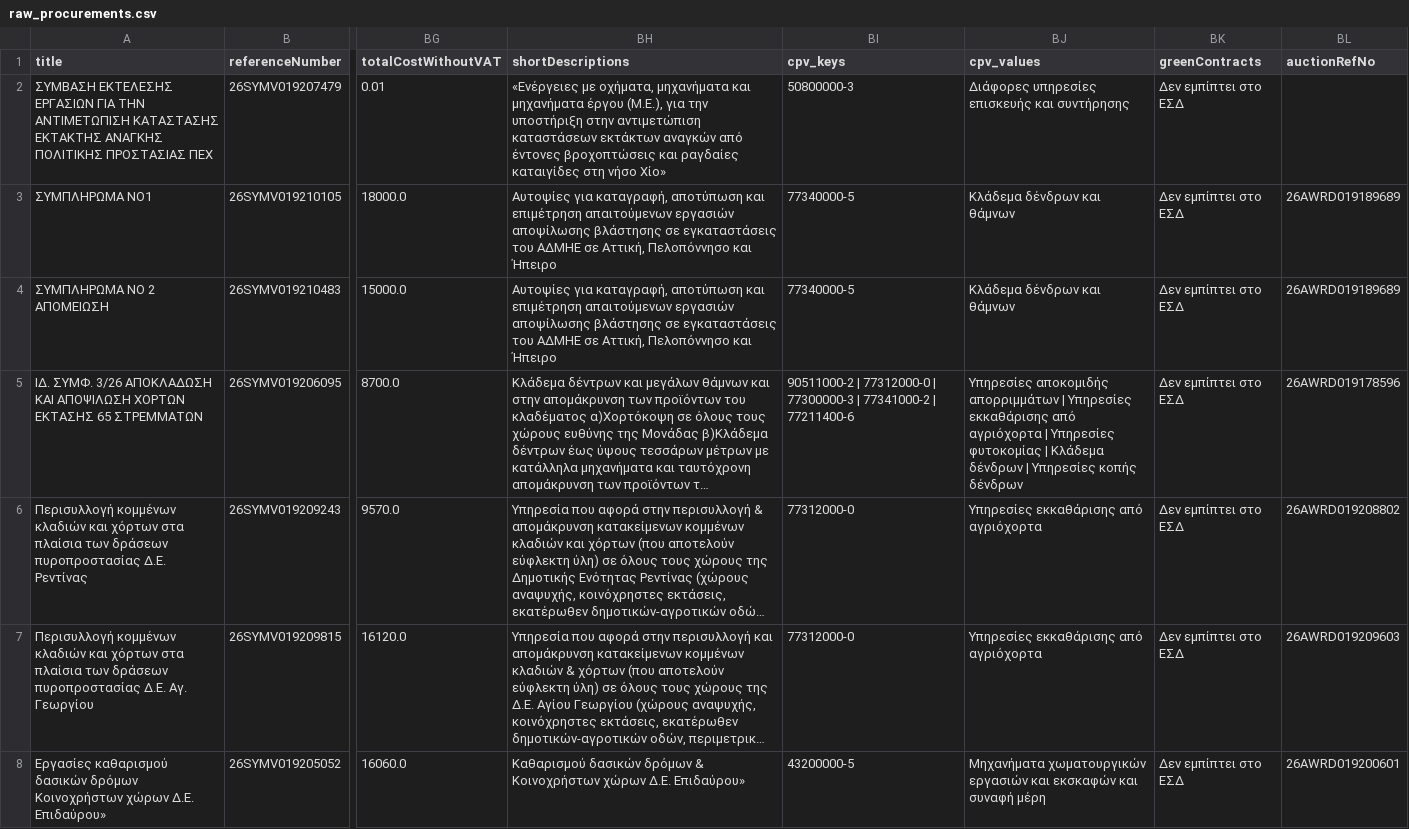
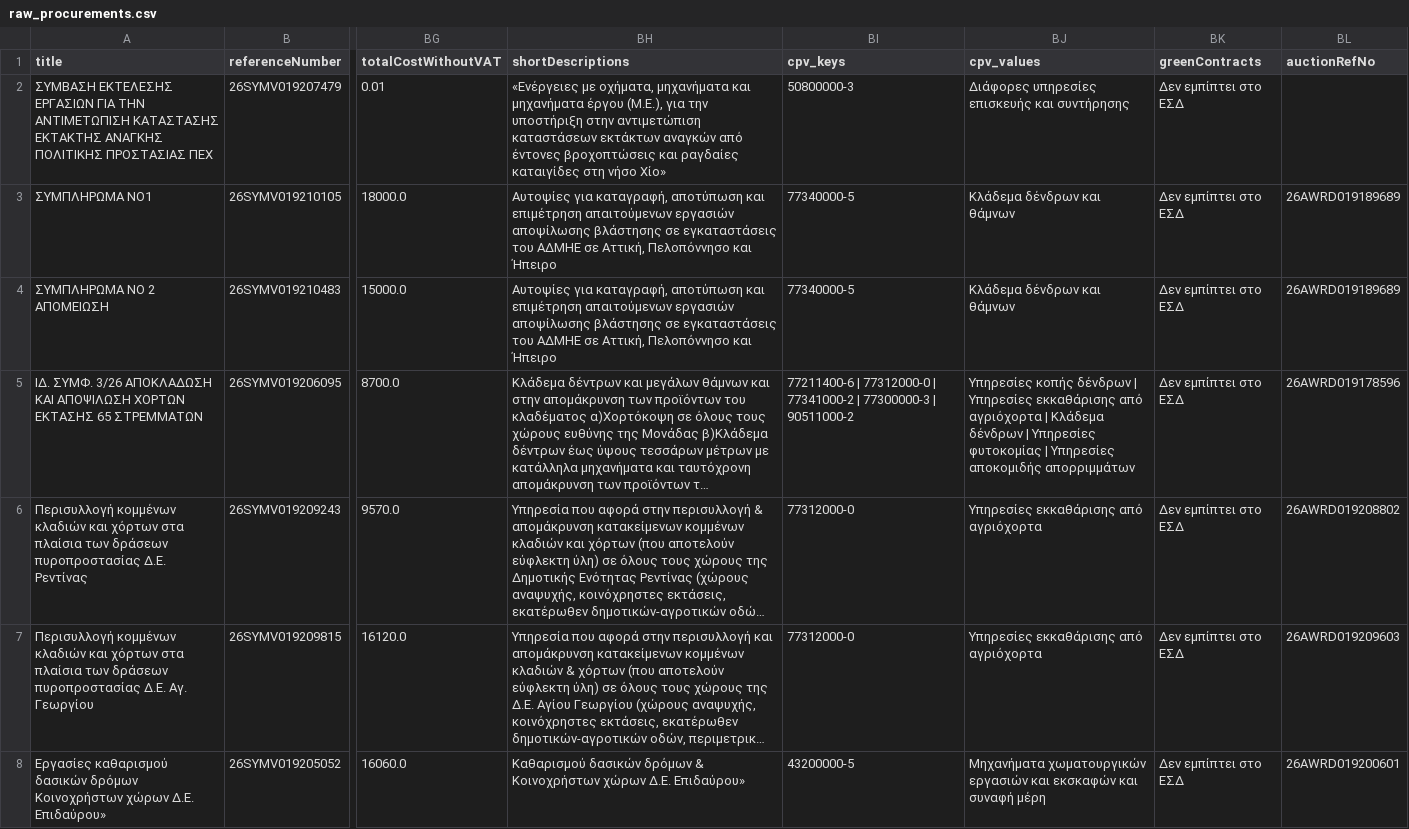
Before and after one commit to troboukis/2026_fire_protection, a CSV file: data/raw_procurements.csv, drawn as a sheet; only a part is shown, gaps mark what is left out; long unchanged cells end in …; the diff names each change by its address in the sheet, - before the commit and + after, or states it on an @@ line.

```diff
--- a/data/raw_procurements.csv
+++ b/data/raw_procurements.csv
-BI5 (cpv_keys): 90511000-2 | 77312000-0 | 77300000-3 | 77341000-2 | 77211400-6
+BI5 (cpv_keys): 77211400-6 | 77312000-0 | 77341000-2 | 77300000-3 | 90511000-2
-BJ5 (cpv_values): Υπηρεσίες αποκομιδής απορριμμάτων | Υπηρεσίες εκκαθάρισης από αγριόχορτα | Υπηρεσίες φυτοκομίας | Κλάδεμα δένδρων | Υπηρεσίες κοπής δένδρων
+BJ5 (cpv_values): Υπηρεσίες κοπής δένδρων | Υπηρεσίες εκκαθάρισης από αγριόχορτα | Κλάδεμα δένδρων | Υπηρεσίες φυτοκομίας | Υπηρεσίες αποκομιδής απορριμμάτων
```
Also changed, not shown: logs/fetch_runs.csv, logs/kimdis_fetch_runs.csv, 4 other files.
